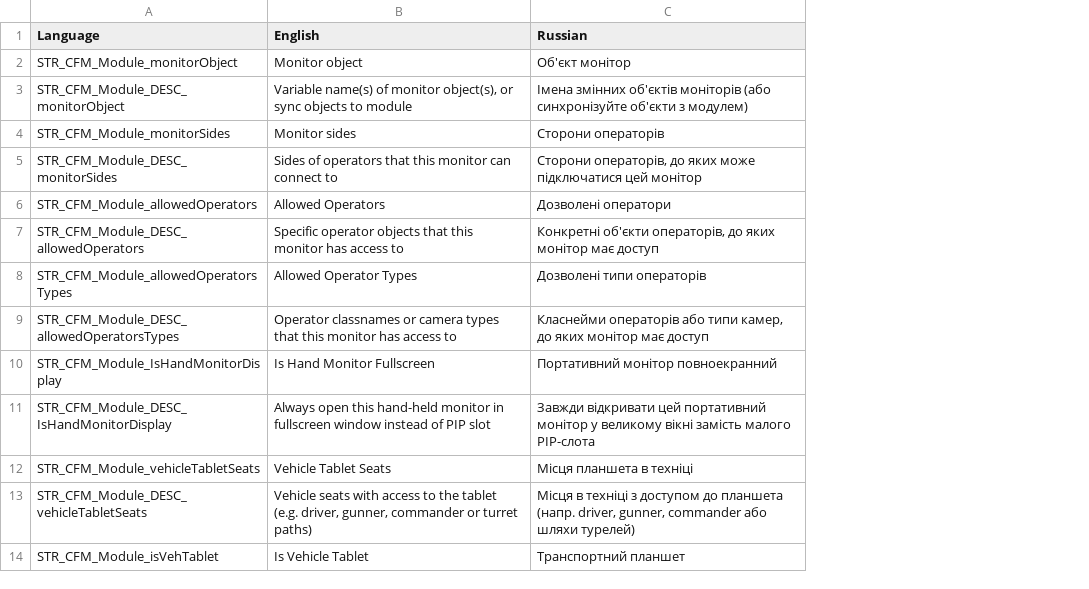
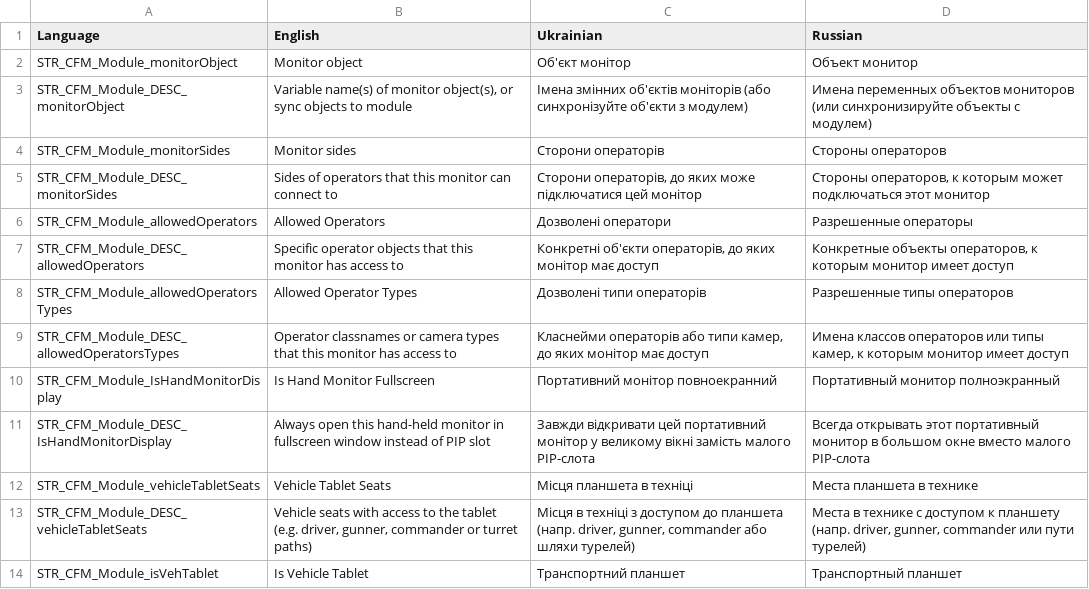
Before and after one commit to VaZaR00/arma3-cfm-system, a CSV file: CFM_MODULES/stringtable.csv, drawn as a sheet; only a part is shown; the diff names each change by its address in the sheet, - before the commit and + after, or states it on an @@ line.

Commit message:
separate Russian and Ukranian localization

```diff
--- a/CFM_MODULES/stringtable.csv
+++ b/CFM_MODULES/stringtable.csv
+column D (Russian), rows 2-14: Объект монитор | Имена переменных объектов мониторов (или синхронизируйте объекты с модулем) | Стороны операторов | Стороны операторов, к которым может подключаться этот монитор | Разрешенные операторы | Конкретные объекты операторов, к которым монитор имеет доступ | Разрешенные типы операторов | Имена классов операторов или типы камер, к которым монитор имеет доступ | Портативный монитор полноэкранный | Всегда открывать этот портативный монитор в большом окне вместо малого PIP-слота | Места планшета в технике | Места в технике с доступом к планшету (напр. driver, gunner, commander или пути турелей) | Транспортный планшет
-C1: Russian
+C1: Ukrainian
```
Also changed, not shown: 1 other file.
